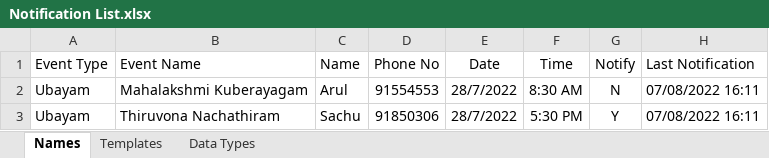
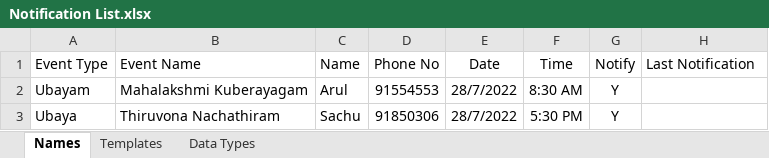
Before and after one commit to Keerthan921/excelToWhatsapp, an Excel workbook: Notification List.xlsx, sheet Names, drawn as a sheet; values as stored, in another font and other column widths than the file's, no borders; table styles not drawn; the diff names each change by its address in the sheet, - before the commit and + after, or states it on an @@ line.

```diff
--- a/Notification List.xlsx (sheet Names)
+++ b/Notification List.xlsx (sheet Names)
-G2 (Notify): N
+G2 (Notify): Y
-H2:H3 (Last Notification): 07/08/2022 16:11
+H2:H3 (Last Notification): (empty)
-A3 (Event Type): Ubayam
+A3 (Event Type): Ubaya
```
Also changed, not shown: sheet Templates, 3 other files.
